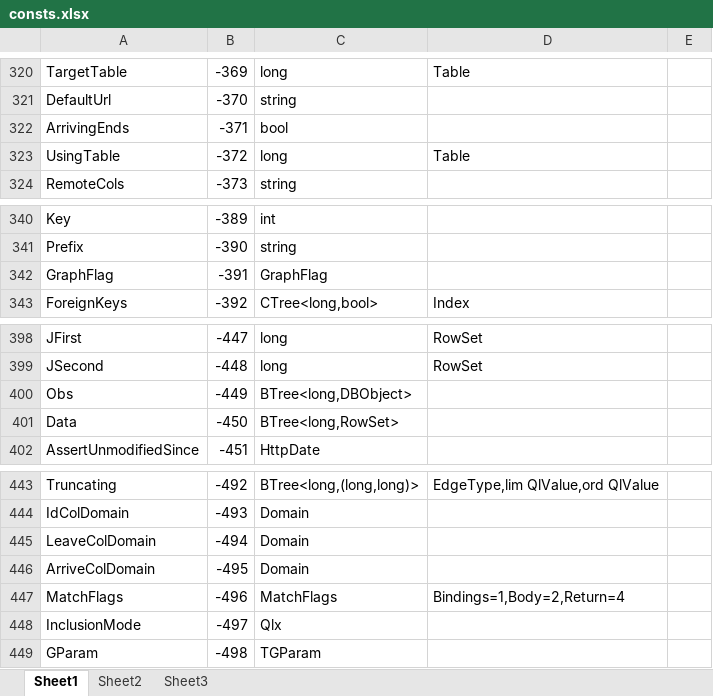
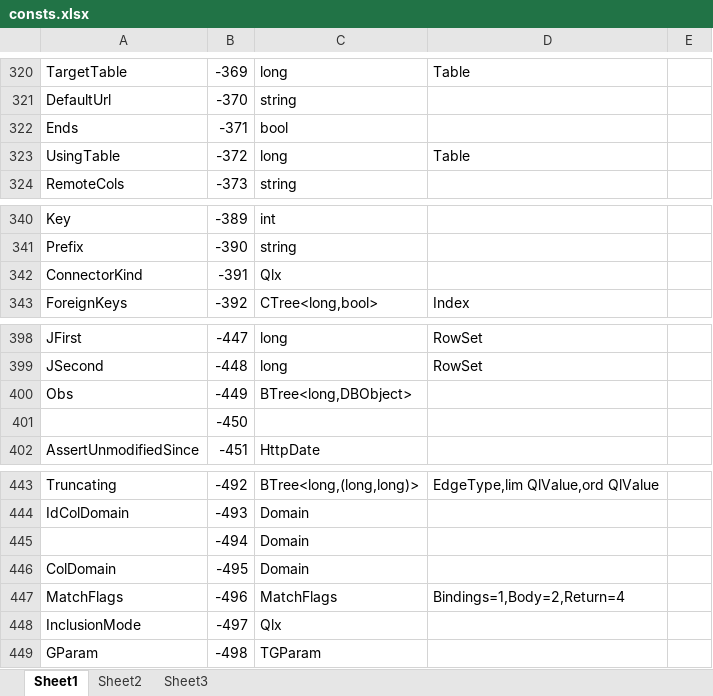
Before and after one commit to MalcolmCrowe/ShareableDataStructures, an Excel workbook: PyrrhoV7alpha/doc/consts.xlsx, sheet Sheet1, drawn as a sheet; only a part is shown, gaps mark what is left out; values as stored, in another font and other column widths than the file's, no borders; removed rows and columns are numbered as before the commit, all else as after; the diff covers the shown part only; the diff names each change by its address in the sheet, - before the commit and + after, or states it on an @@ line.

```diff
--- a/PyrrhoV7alpha/doc/consts.xlsx (sheet Sheet1)
+++ b/PyrrhoV7alpha/doc/consts.xlsx (sheet Sheet1)
-A322: ArrivingEnds
+A322: Ends
-row 342: GraphFlag | -391 | GraphFlag
+row 342: ConnectorKind | -391 | Qlx
-row 401: Data | -450 | BTree<long,RowSet>
+row 401:  | -450
-A445: LeaveColDomain
+A445: (empty)
-A446: ArriveColDomain
+A446: ColDomain
```
Also changed, not shown: 9 added rows, 9 removed rows and 5 edited cells elsewhere in this sheet, 58 other files.
